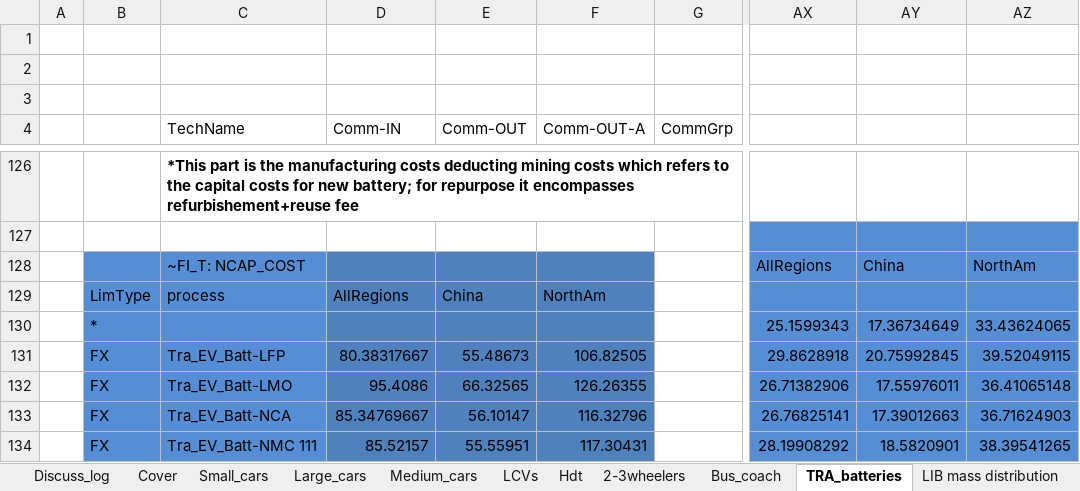
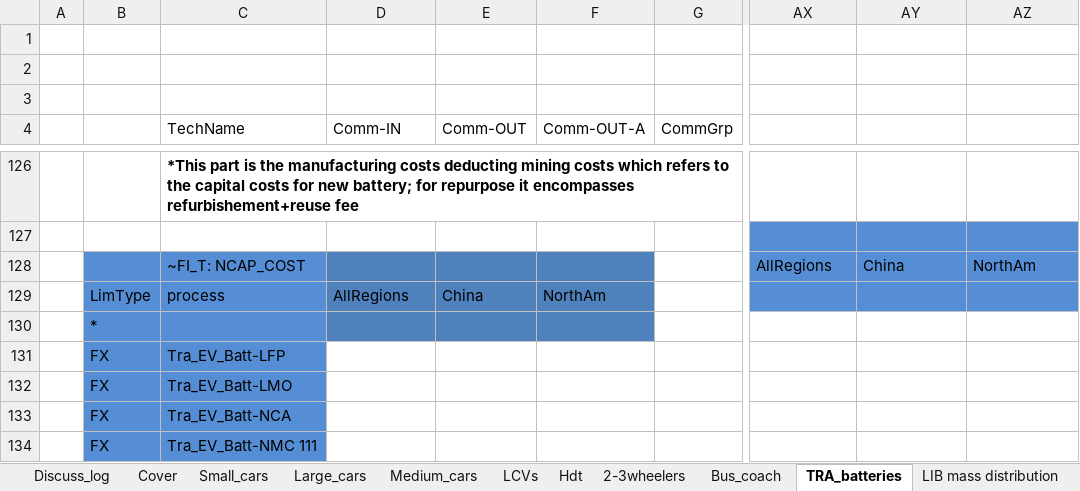
Before and after one commit to seanli12354/KiNESYS_BattCircularity-main, an Excel workbook: SubRes_Tmpl/SubRES_Transport.xlsx, sheet TRA_batteries, drawn as a sheet; only a part is shown, gaps mark what is left out; values as stored, in another font and other column widths than the file's, no borders; charts and pictures not drawn; the diff covers the shown part only; the diff names each change by its address in the sheet, - before the commit and + after, or states it on an @@ line.

Commit message:
Update SubRES_Transport.xlsx

```diff
--- a/SubRes_Tmpl/SubRES_Transport.xlsx (sheet TRA_batteries)
+++ b/SubRes_Tmpl/SubRES_Transport.xlsx (sheet TRA_batteries)
-AX130: 25.1599343
+AX130: (empty)
-AX130:AZ134 fill: #558ED5
+AX130:AZ134 fill: none
-AY130: 17.36734649
+AY130: (empty)
-AZ130: 33.43624065
+AZ130: (empty)
-D131 (Comm-IN): 80.38317667
+D131 (Comm-IN): (empty)
-D131:F134 fill: #4F81BD
+D131:F134 fill: none
-E131 (Comm-OUT): 55.48673
+E131 (Comm-OUT): (empty)
-F131 (Comm-OUT-A): 106.82505
+F131 (Comm-OUT-A): (empty)
-AX131: 29.8628918
+AX131: (empty)
-AY131: 20.75992845
+AY131: (empty)
-AZ131: 39.52049115
+AZ131: (empty)
-D132 (Comm-IN): 95.4086
+D132 (Comm-IN): (empty)
-E132 (Comm-OUT): 66.32565
+E132 (Comm-OUT): (empty)
-F132 (Comm-OUT-A): 126.26355
+F132 (Comm-OUT-A): (empty)
-AX132: 26.71382906
+AX132: (empty)
-AY132: 17.55976011
+AY132: (empty)
-AZ132: 36.41065148
+AZ132: (empty)
-D133 (Comm-IN): 85.34769667
+D133 (Comm-IN): (empty)
-E133 (Comm-OUT): 56.10147
+E133 (Comm-OUT): (empty)
-F133 (Comm-OUT-A): 116.32796
+F133 (Comm-OUT-A): (empty)
-AX133: 26.76825141
+AX133: (empty)
-AY133: 17.39012663
+AY133: (empty)
-AZ133: 36.71624903
+AZ133: (empty)
-D134 (Comm-IN): 85.52157
+D134 (Comm-IN): (empty)
-E134 (Comm-OUT): 55.55951
+E134 (Comm-OUT): (empty)
-F134 (Comm-OUT-A): 117.30431
+F134 (Comm-OUT-A): (empty)
-AX134: 28.19908292
+AX134: (empty)
-AY134: 18.5820901
+AY134: (empty)
-AZ134: 38.39541265
+AZ134: (empty)
```
Also changed, not shown: 183 edited cells and cell formats elsewhere in this sheet.
